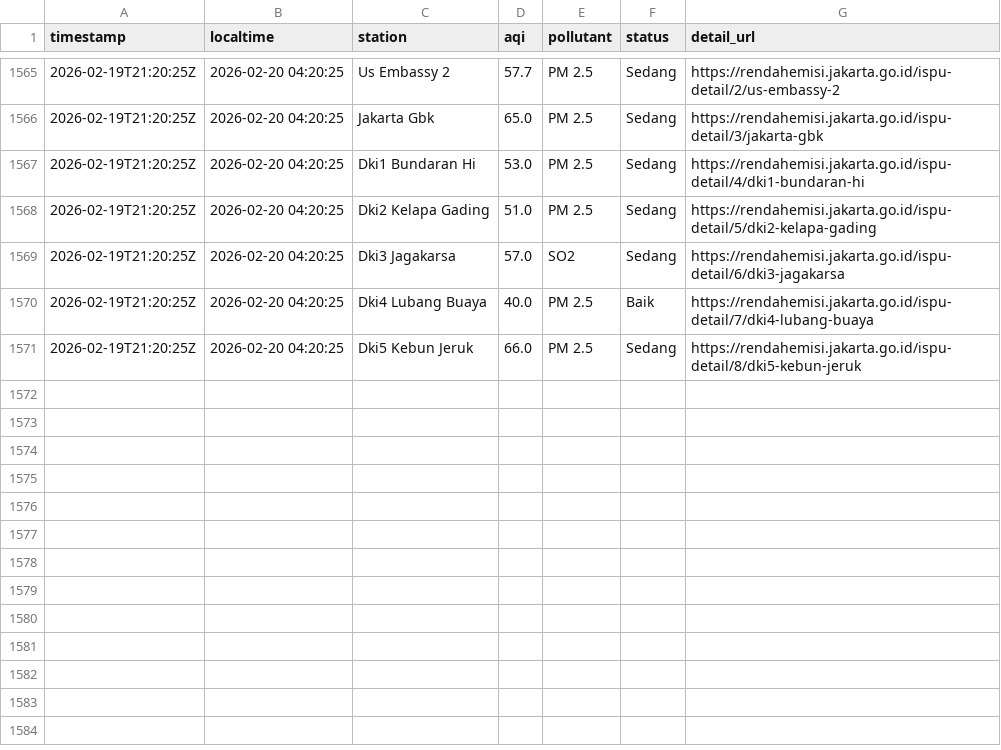
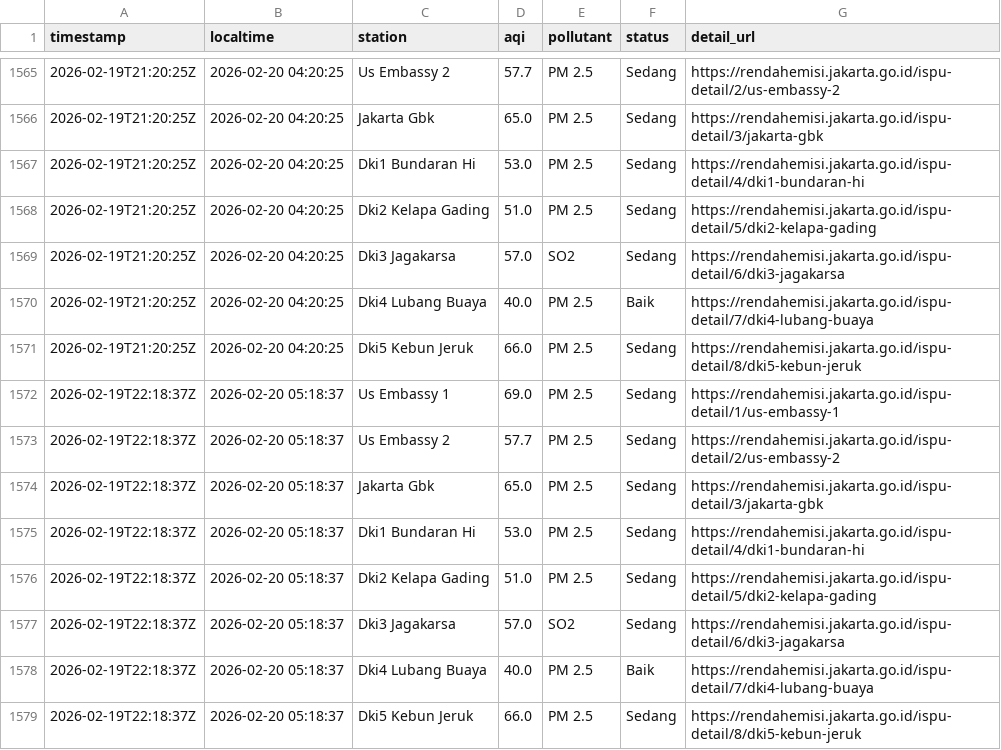
Before and after one commit to diazers/Jakarta-AQI-Scapper, a CSV file: aqi_log.csv, drawn as a sheet; only a part is shown, gaps mark what is left out.

```diff
--- a/aqi_log.csv
+++ b/aqi_log.csv
@@ -1571 +1571,9 @@ timestamp,localtime,station,aqi,pollutant,status,detail_url
 2026-02-19T21:20:25Z,2026-02-20 04:20:25,Dki5 Kebun Jeruk,66.0,PM 2.5,Sedang,https://rendahemisi.jakarta.go.id/ispu-detail/8/dki5-kebun-jeruk
+2026-02-19T22:18:37Z,2026-02-20 05:18:37,Us Embassy 1,69.0,PM 2.5,Sedang,https://rendahemisi.jakarta.go.id/ispu-detail/1/us-embassy-1
+2026-02-19T22:18:37Z,2026-02-20 05:18:37,Us Embassy 2,57.7,PM 2.5,Sedang,https://rendahemisi.jakarta.go.id/ispu-detail/2/us-embassy-2
+2026-02-19T22:18:37Z,2026-02-20 05:18:37,Jakarta Gbk,65.0,PM 2.5,Sedang,https://rendahemisi.jakarta.go.id/ispu-detail/3/jakarta-gbk
+2026-02-19T22:18:37Z,2026-02-20 05:18:37,Dki1 Bundaran Hi,53.0,PM 2.5,Sedang,https://rendahemisi.jakarta.go.id/ispu-detail/4/dki1-bundaran-hi
+2026-02-19T22:18:37Z,2026-02-20 05:18:37,Dki2 Kelapa Gading,51.0,PM 2.5,Sedang,https://rendahemisi.jakarta.go.id/ispu-detail/5/dki2-kelapa-gading
+2026-02-19T22:18:37Z,2026-02-20 05:18:37,Dki3 Jagakarsa,57.0,SO2,Sedang,https://rendahemisi.jakarta.go.id/ispu-detail/6/dki3-jagakarsa
+2026-02-19T22:18:37Z,2026-02-20 05:18:37,Dki4 Lubang Buaya,40.0,PM 2.5,Baik,https://rendahemisi.jakarta.go.id/ispu-detail/7/dki4-lubang-buaya
+2026-02-19T22:18:37Z,2026-02-20 05:18:37,Dki5 Kebun Jeruk,66.0,PM 2.5,Sedang,https://rendahemisi.jakarta.go.id/ispu-detail/8/dki5-kebun-jeruk
```
Also changed, not shown: 1 other file.
